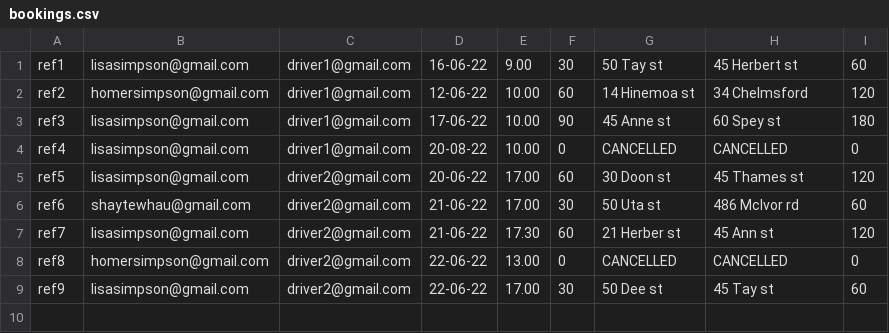
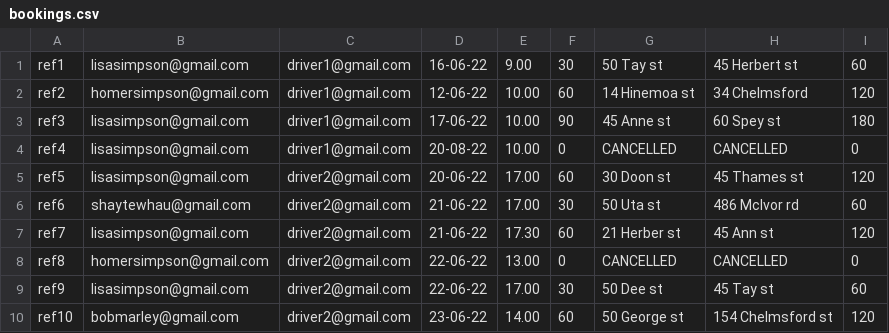
Before and after one commit to ShaymianTeWhau/TaxiBookingSystem, a CSV file: bookings.csv, drawn as a sheet; the diff names each change by its address in the sheet, - before the commit and + after, or states it on an @@ line.

Commit message:
add admin to make booking functionality
Co-Authored-By: Bee <64626312+beecurrie@users.noreply.github.com>

```diff
--- a/bookings.csv
+++ b/bookings.csv
+row 10: ref10 | bobmarley@gmail.com | driver2@gmail.com | 23-06-22 | 14.00 | 60 | 50 George st | 154 Chelmsford st | 120
```
Also changed, not shown: 9 other files.
